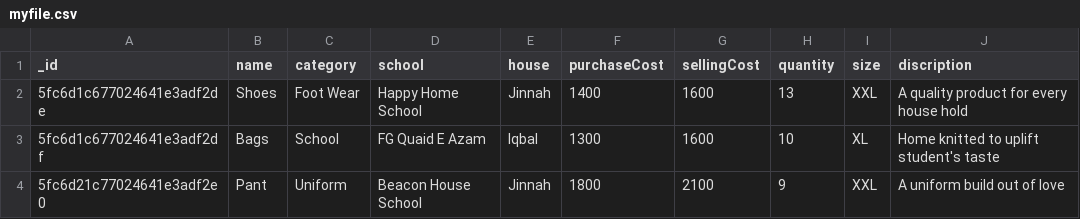
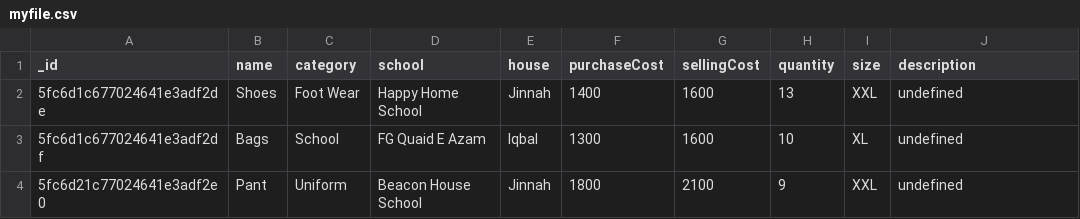
Before and after one commit to qasim2020/playground, a CSV file: static/myfile.csv, drawn as a sheet.

```diff
--- a/static/myfile.csv
+++ b/static/myfile.csv
@@ -1,4 +1,4 @@
-"_id","name","category","school","house","purchaseCost","sellingCost","quantity","size","discription"
-"5fc6d1c677024641e3adf2de","Shoes","Foot Wear","Happy Home School","Jinnah","1400","1600","13","XXL","A quality product for every house hold"
-"5fc6d1c677024641e3adf2df","Bags","School","FG Quaid E Azam","Iqbal","1300","1600","10","XL","Home knitted to uplift student's taste"
-"5fc6d21c77024641e3adf2e0","Pant","Uniform","Beacon House School","Jinnah","1800","2100","9","XXL","A uniform build out of love"
+"_id","name","category","school","house","purchaseCost","sellingCost","quantity","size","description"
+"5fc6d1c677024641e3adf2de","Shoes","Foot Wear","Happy Home School","Jinnah","1400","1600","13","XXL","undefined"
+"5fc6d1c677024641e3adf2df","Bags","School","FG Quaid E Azam","Iqbal","1300","1600","10","XL","undefined"
+"5fc6d21c77024641e3adf2e0","Pant","Uniform","Beacon House School","Jinnah","1800","2100","9","XXL","undefined"
```
Also changed, not shown: 6 other files.
